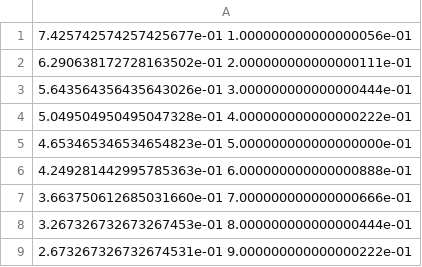
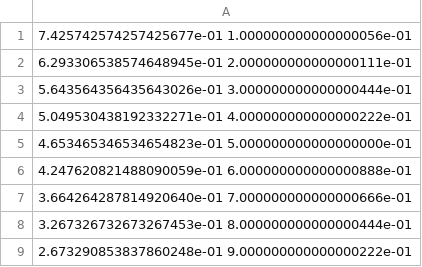
Before and after one commit to EHHughes/Spatial_Heterogeneity_PDE, a CSV file: invaded_per_threshold_gamma_x1.csv, drawn as a sheet.

```diff
--- a/invaded_per_threshold_gamma_x1.csv
+++ b/invaded_per_threshold_gamma_x1.csv
@@ -1,9 +1,9 @@
 7.425742574257425677e-01 1.000000000000000056e-01
-6.290638172728163502e-01 2.000000000000000111e-01
+6.293306538574648945e-01 2.000000000000000111e-01
 5.643564356435643026e-01 3.000000000000000444e-01
-5.049504950495047328e-01 4.000000000000000222e-01
+5.049530438192332271e-01 4.000000000000000222e-01
 4.653465346534654823e-01 5.000000000000000000e-01
-4.249281442995785363e-01 6.000000000000000888e-01
-3.663750612685031660e-01 7.000000000000000666e-01
+4.247620821488090059e-01 6.000000000000000888e-01
+3.664264287814920640e-01 7.000000000000000666e-01
 3.267326732673267453e-01 8.000000000000000444e-01
-2.673267326732674531e-01 9.000000000000000222e-01
+2.673290853837860248e-01 9.000000000000000222e-01
```
Also changed, not shown: invaded_per_threshold_gamma_x2.csv, invaded_per_threshold_kappa_x1.csv, 33 other files.
